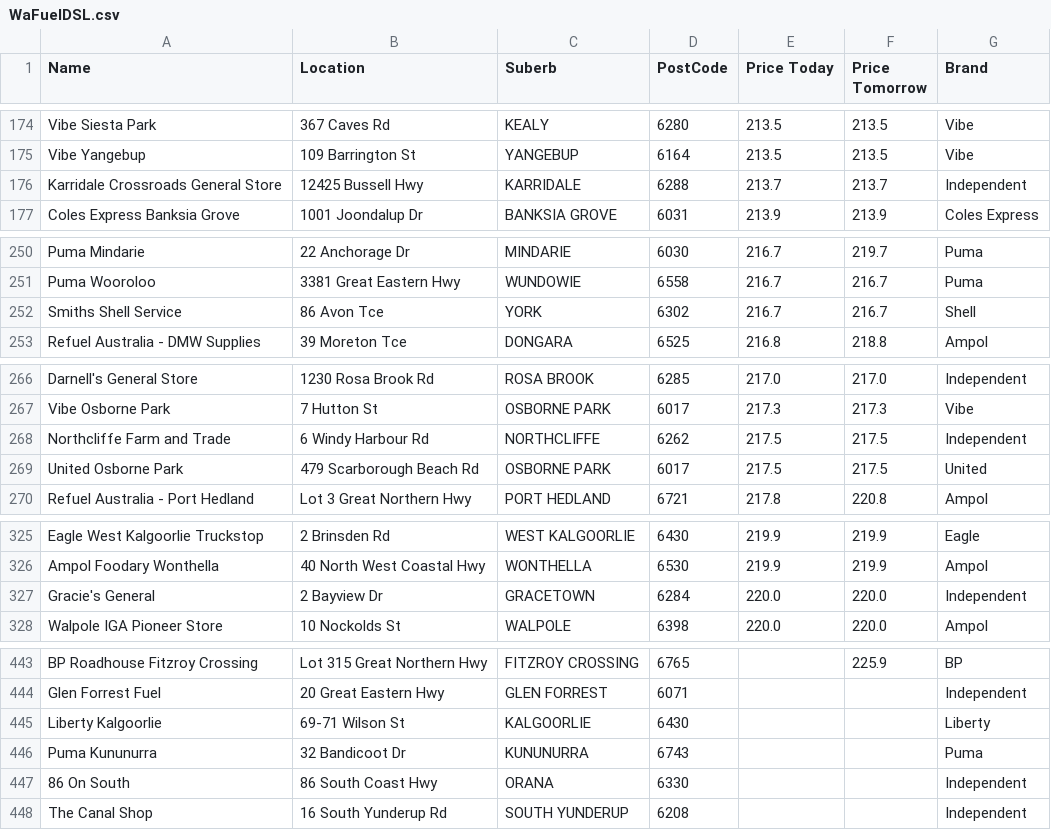
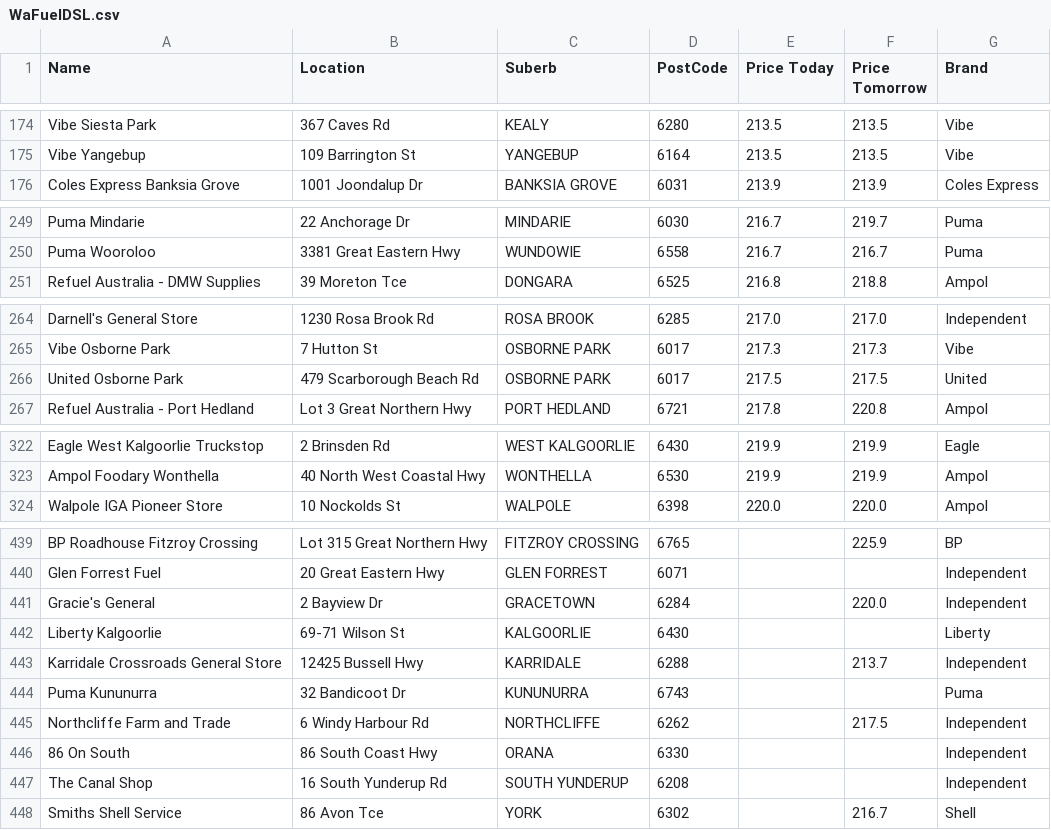
Before and after one commit to Luke3573/WaFuel, a CSV file: WaFuelDSL.csv, drawn as a sheet; only a part is shown, gaps mark what is left out; removed rows and columns are numbered as before the commit, all else as after; the diff names each change by its address in the sheet, - before the commit and + after, or states it on an @@ line.

```diff
--- a/WaFuelDSL.csv
+++ b/WaFuelDSL.csv
-row 176: Karridale Crossroads General Store | 12425 Bussell Hwy | KARRIDALE | 6288 | 213.7 | 213.7 | Independent
-row 252: Smiths Shell Service | 86 Avon Tce | YORK | 6302 | 216.7 | 216.7 | Shell
-row 268: Northcliffe Farm and Trade | 6 Windy Harbour Rd | NORTHCLIFFE | 6262 | 217.5 | 217.5 | Independent
-row 327: Gracie's General | 2 Bayview Dr | GRACETOWN | 6284 | 220.0 | 220.0 | Independent
+row 441: Gracie's General | 2 Bayview Dr | GRACETOWN | 6284 |  | 220.0 | Independent
+row 443: Karridale Crossroads General Store | 12425 Bussell Hwy | KARRIDALE | 6288 |  | 213.7 | Independent
+row 445: Northcliffe Farm and Trade | 6 Windy Harbour Rd | NORTHCLIFFE | 6262 |  | 217.5 | Independent
+row 448: Smiths Shell Service | 86 Avon Tce | YORK | 6302 |  | 216.7 | Shell
```
Also changed, not shown: WaFuel98.csv.
